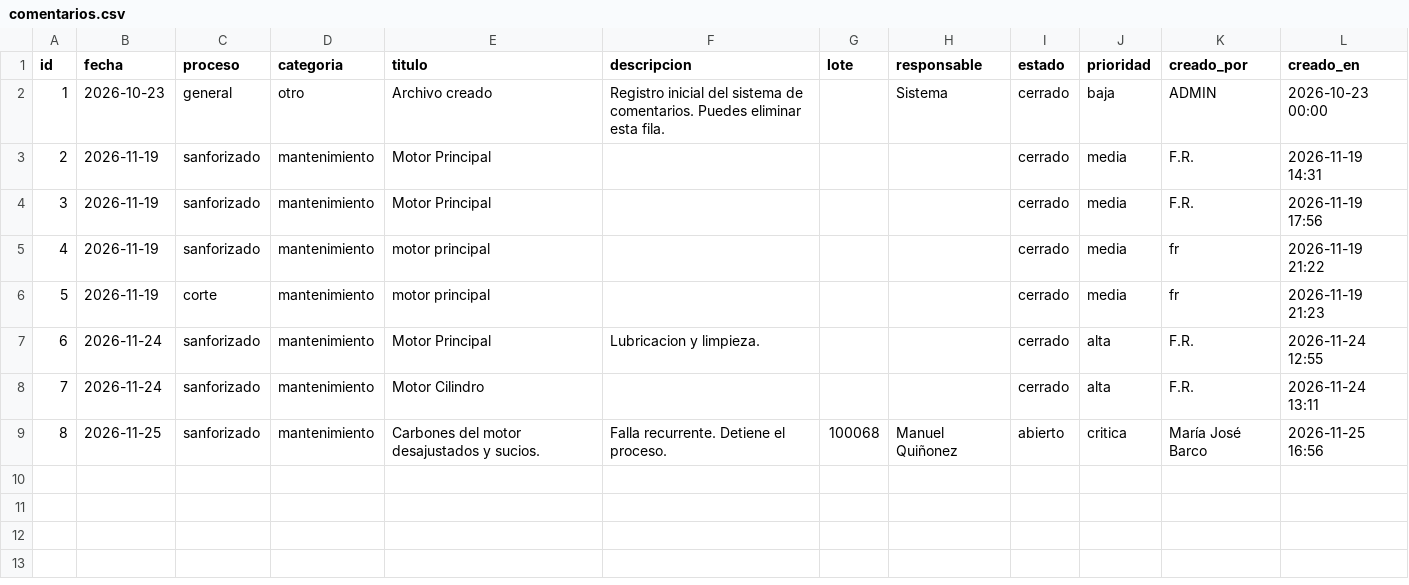
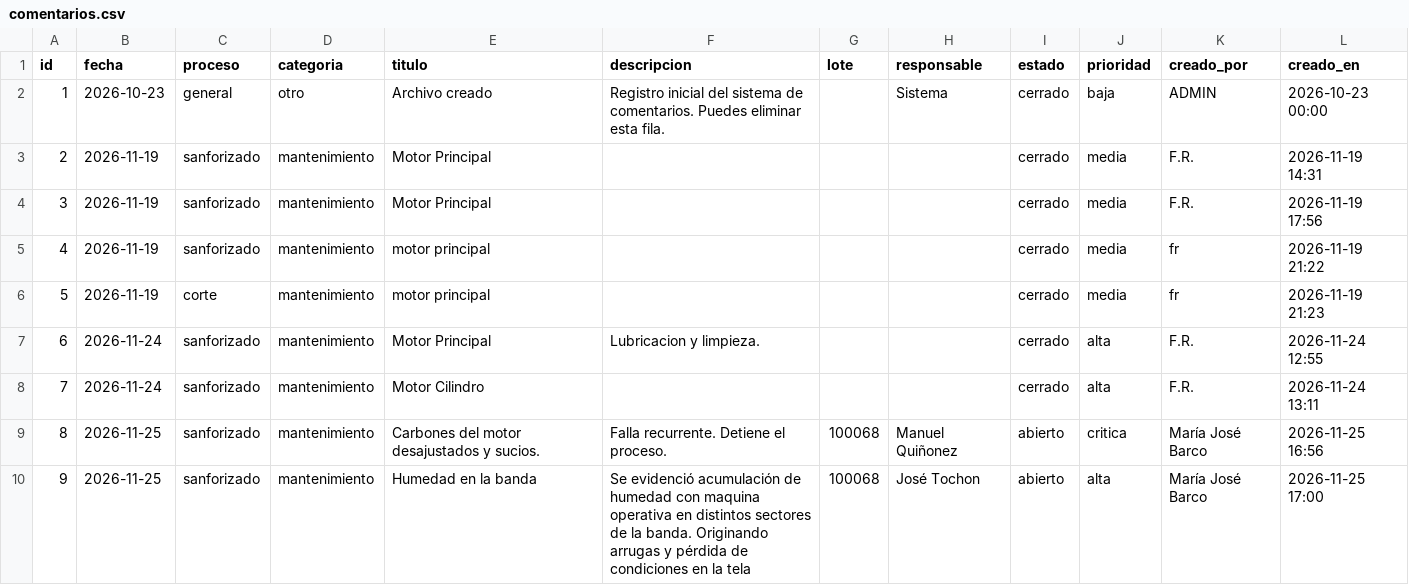
Before and after one commit to fherross3-ops/APP_PAcabado, a CSV file: data/comentarios.csv, drawn as a sheet; the diff names each change by its address in the sheet, - before the commit and + after, or states it on an @@ line.

Commit message:
Agregar comentario #9: Humedad en la banda

```diff
--- a/data/comentarios.csv
+++ b/data/comentarios.csv
+row 10: 9 | 2026-11-25 | sanforizado | mantenimiento | Humedad en la banda | Se evidenció acumulación de humedad con maquina operativa en distintos sectores de la banda. Originando arrugas y pérdida de condiciones en la tela | 100068 | José Tochon | abierto | alta | María José Barco | 2026-11-25 17:00
```
